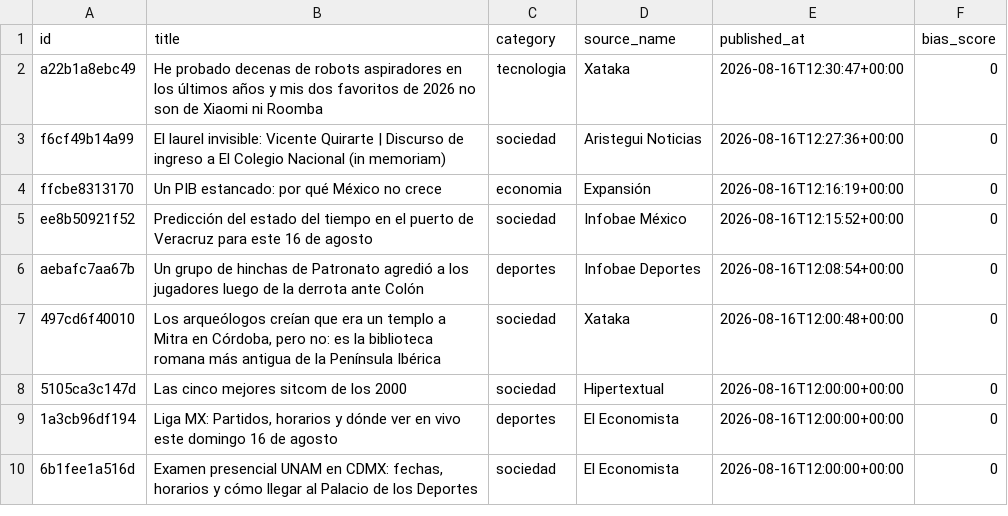
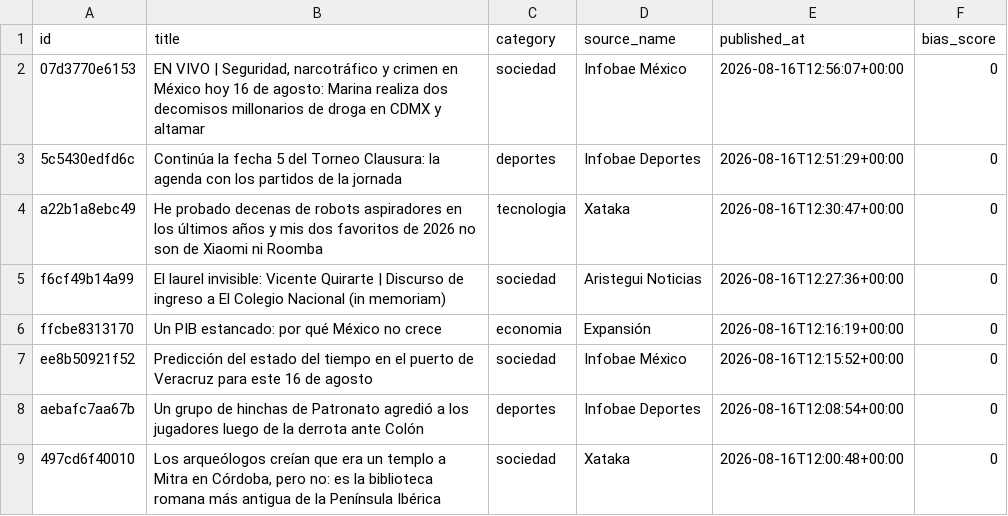
Before and after one commit to Marianomrz/ContextoWeb, a CSV file: historico.csv, drawn as a sheet; only a part is shown; the shorter side is filled out with more unchanged rows; the diff names each change by its address in the sheet, - before the commit and + after, or states it on an @@ line.

```diff
--- a/historico.csv
+++ b/historico.csv
+row 2: 07d3770e6153 | EN VIVO | Seguridad, narcotráfico y crimen en México hoy 16 de agosto: Marina realiza dos decomisos millonarios de droga en CDMX y altamar | sociedad | Infobae México | 2026-08-16T12:56:07+00:00 | 0
+row 3: 5c5430edfd6c | Continúa la fecha 5 del Torneo Clausura: la agenda con los partidos de la jornada | deportes | Infobae Deportes | 2026-08-16T12:51:29+00:00 | 0
```
Also changed, not shown: 11 other files.
